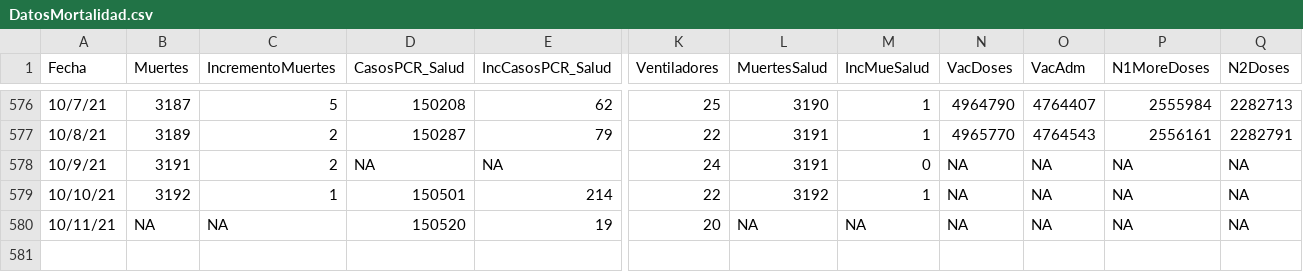
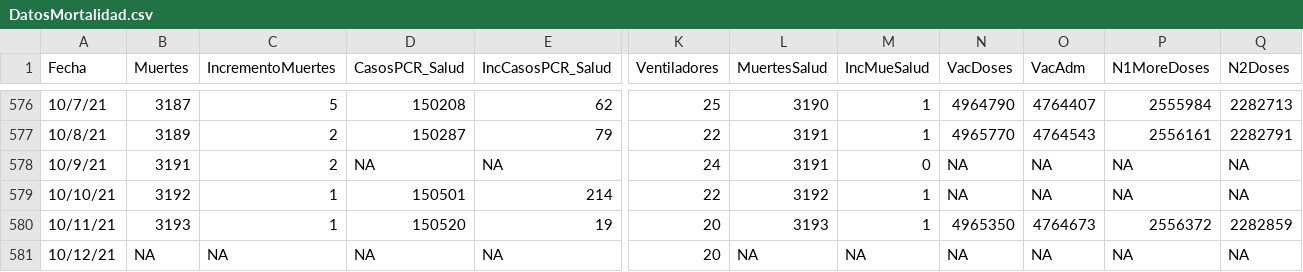
Before and after one commit to rafalab/pr-covid, a CSV file: dashboard/data/DatosMortalidad.csv, drawn as a sheet; only a part is shown, gaps mark what is left out; rows hold the shown columns only; the diff names each change by its address in the sheet, - before the commit and + after, or states it on an @@ line.

Commit message:
Actualizando datos de hospitalizaciones

```diff
--- a/dashboard/data/DatosMortalidad.csv
+++ b/dashboard/data/DatosMortalidad.csv
-B580 (Muertes): NA
+B580 (Muertes): 3193
-C580 (IncrementoMuertes): NA
+C580 (IncrementoMuertes): 1
-L580 (MuertesSalud): NA
+L580 (MuertesSalud): 3193
-M580 (IncMueSalud): NA
+M580 (IncMueSalud): 1
-N580 (VacDoses): NA
+N580 (VacDoses): 4965350
-O580 (VacAdm): NA
+O580 (VacAdm): 4764673
-P580 (N1MoreDoses): NA
+P580 (N1MoreDoses): 2556372
-Q580 (N2Doses): NA
+Q580 (N2Doses): 2282859
+row 581: 10/12/21 | NA | NA | NA | NA | 20 | NA | NA | NA | NA | NA | NA
```
